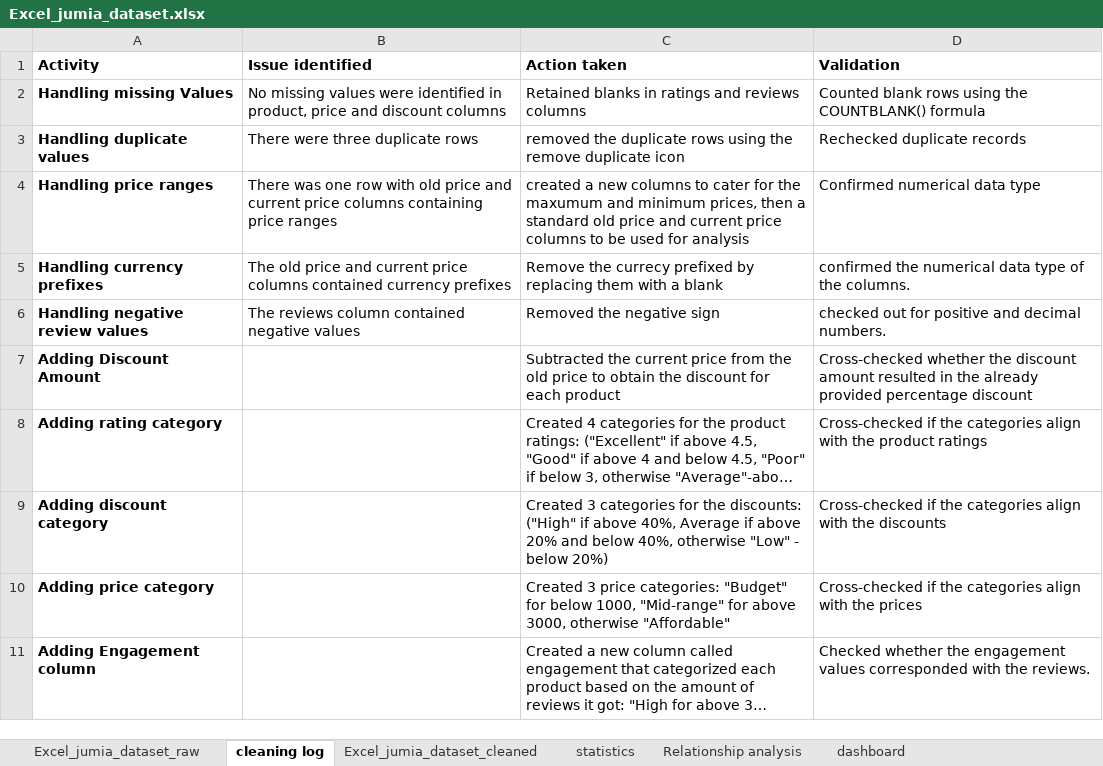
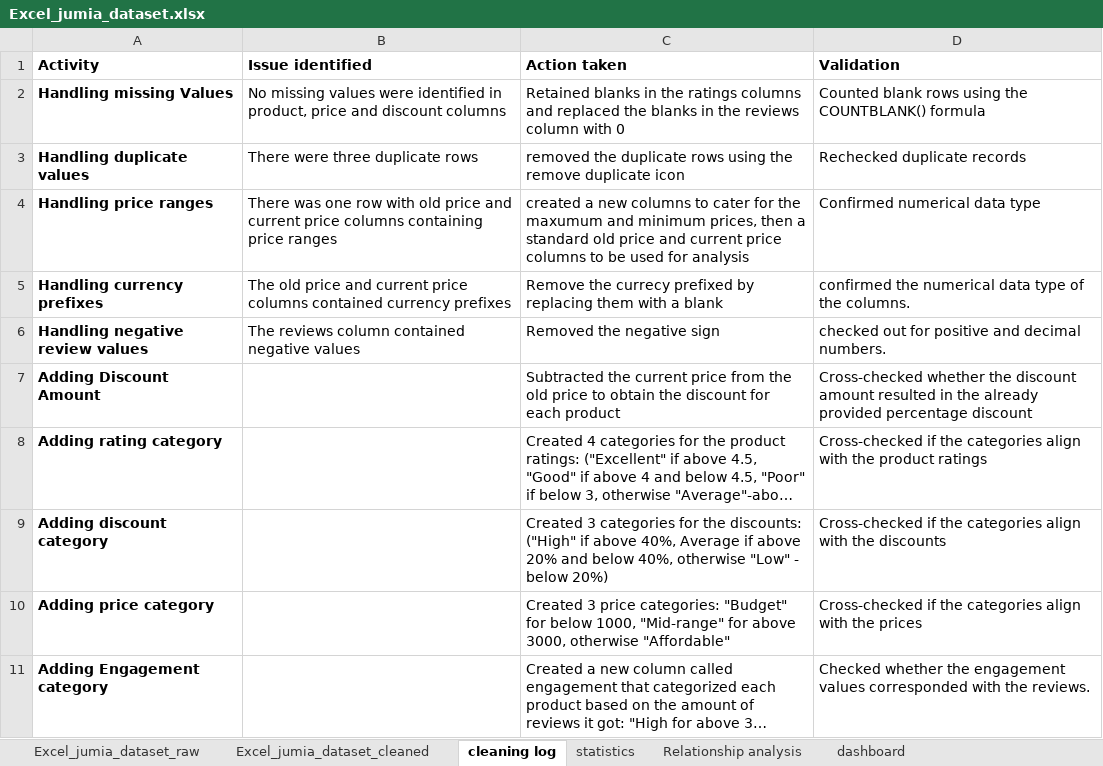
Before and after one commit to stephen-githinji/Jumia_Products_Performance_Dashboard, an Excel workbook: Excel_jumia_dataset.xlsx, sheet cleaning log, drawn as a sheet; long unchanged cells end in …; values as stored, in another font and other column widths than the file's, no borders; the diff names each change by its address in the sheet, - before the commit and + after, or states it on an @@ line.

```diff
--- a/Excel_jumia_dataset.xlsx (sheet cleaning log)
+++ b/Excel_jumia_dataset.xlsx (sheet cleaning log)
@@ sheet tab order changed: Excel_jumia_dataset_raw | Excel_jumia_dataset_cleaned | cleaning log | statistics | Relationship analysis | dashboard @@
-C2 (Action taken): …blanks in ratings and reviews columns
+C2 (Action taken): …blanks in the ratings columns and replaced the blanks in the reviews column with 0
-A11 (Activity): Adding Engagement column
+A11 (Activity): Adding Engagement category
```
Also changed, not shown: sheet Findings and Recommendations, sheet statistics.
